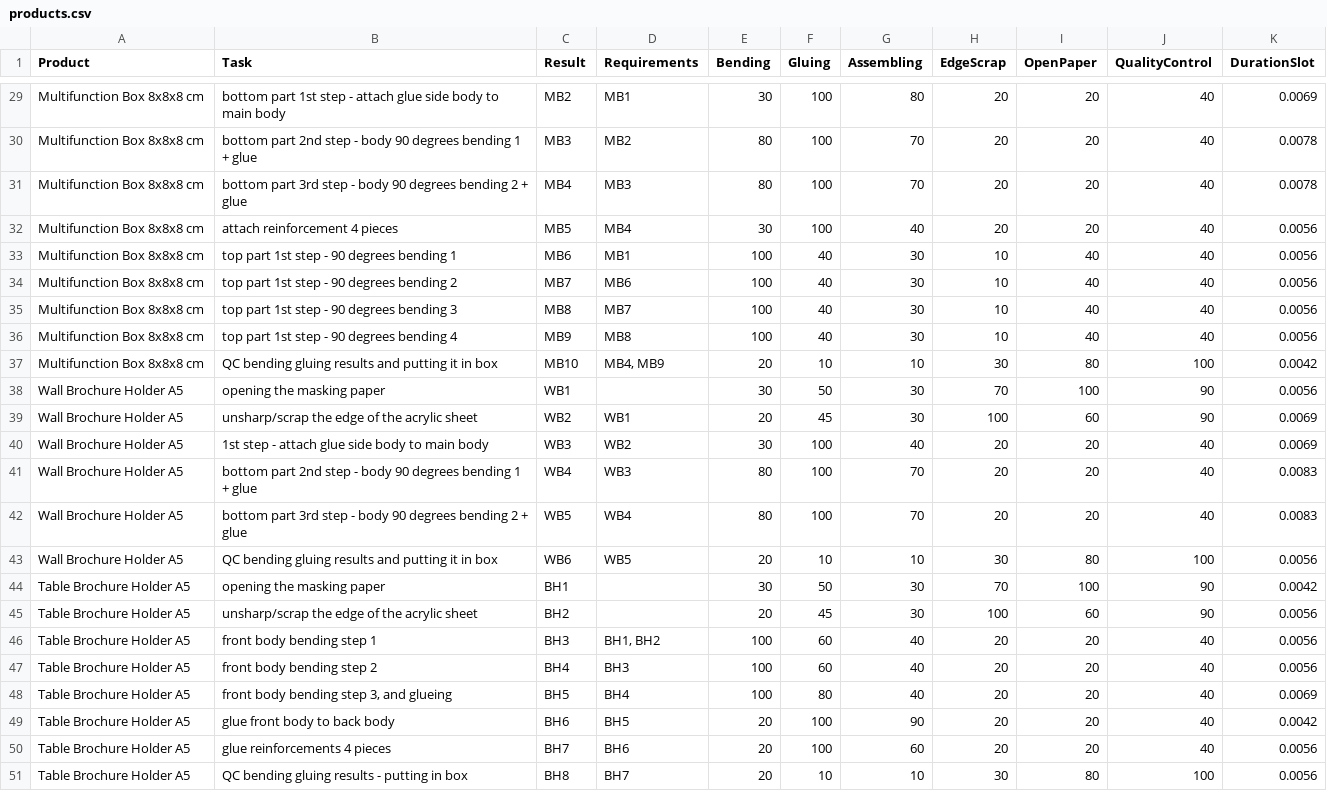
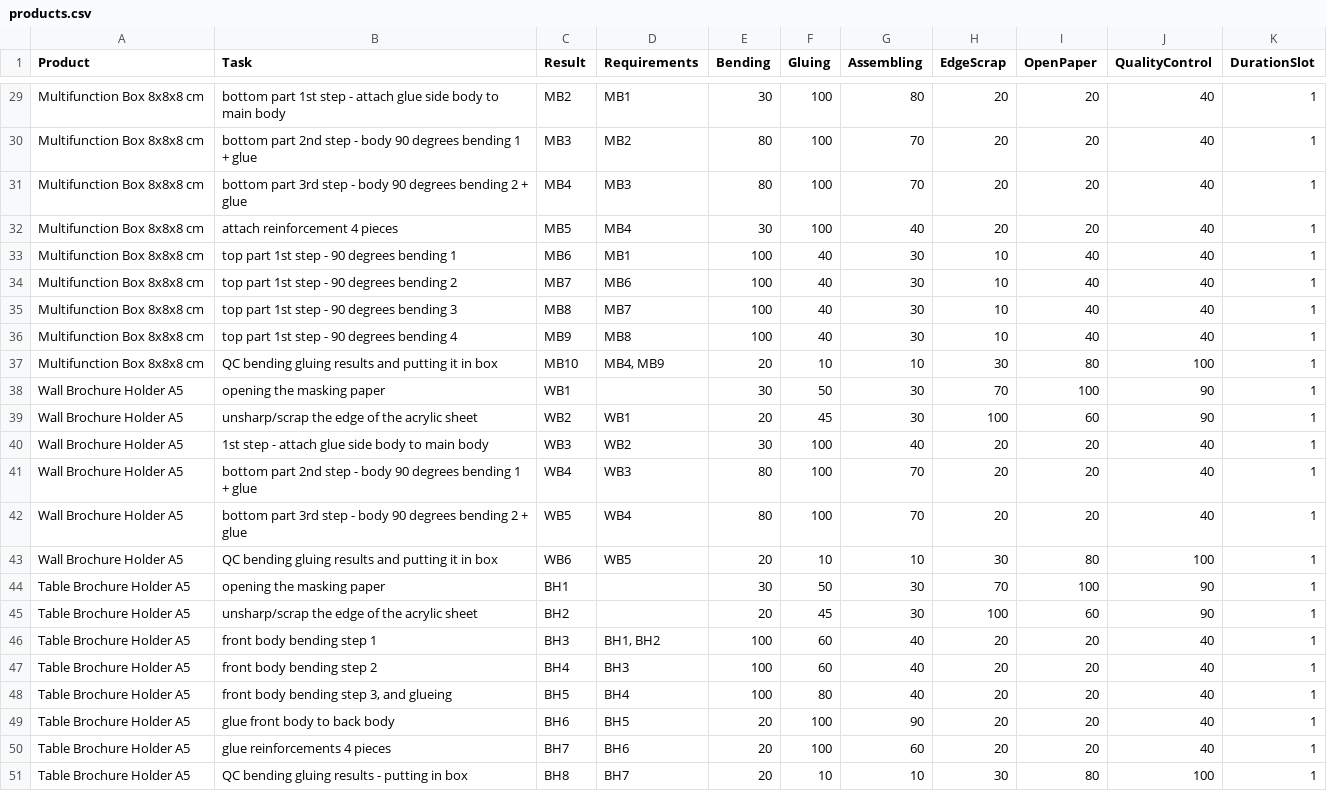
Before and after one commit to fateseeker100/Task-auto-assign-test-new-data, a CSV file: products.csv, drawn as a sheet; only a part is shown, gaps mark what is left out; the diff covers the shown part only; the diff names each change by its address in the sheet, - before the commit and + after, or states it on an @@ line.

```diff
--- a/products.csv
+++ b/products.csv
-K29 (DurationSlot): 0.0069
+K29 (DurationSlot): 1
-K30:K31 (DurationSlot): 0.0078
+K30:K31 (DurationSlot): 1
-K32:K36 (DurationSlot): 0.0056
+K32:K36 (DurationSlot): 1
-K37 (DurationSlot): 0.0042
+K37 (DurationSlot): 1
-K38 (DurationSlot): 0.0056
+K38 (DurationSlot): 1
-K39:K40 (DurationSlot): 0.0069
+K39:K40 (DurationSlot): 1
-K41:K42 (DurationSlot): 0.0083
+K41:K42 (DurationSlot): 1
-K43 (DurationSlot): 0.0056
+K43 (DurationSlot): 1
-K44 (DurationSlot): 0.0042
+K44 (DurationSlot): 1
-K45:K47 (DurationSlot): 0.0056
+K45:K47 (DurationSlot): 1
-K48 (DurationSlot): 0.0069
+K48 (DurationSlot): 1
-K49 (DurationSlot): 0.0042
+K49 (DurationSlot): 1
-K50:K51 (DurationSlot): 0.0056
+K50:K51 (DurationSlot): 1
```
Also changed, not shown: 27 edited cells elsewhere in this file.
